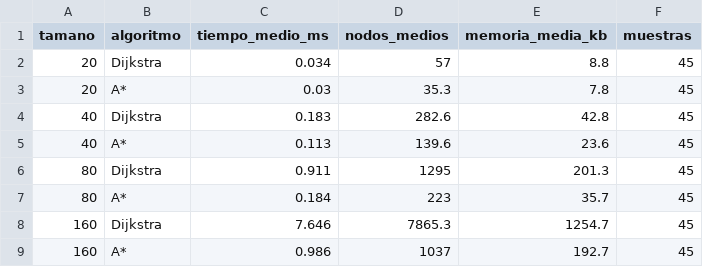
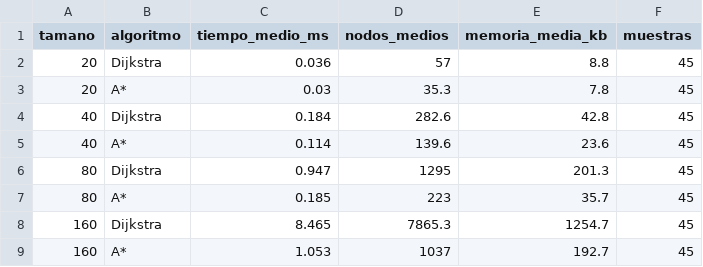
Before and after one commit to hiTimmyy/protocolo-sombra, a CSV file: results/resumen.csv, drawn as a sheet.

```diff
--- a/results/resumen.csv
+++ b/results/resumen.csv
@@ -1,9 +1,9 @@
 tamano,algoritmo,tiempo_medio_ms,nodos_medios,memoria_media_kb,muestras
-20,Dijkstra,0.034,57,8.8,45
+20,Dijkstra,0.036,57,8.8,45
 20,A*,0.03,35.3,7.8,45
-40,Dijkstra,0.183,282.6,42.8,45
-40,A*,0.113,139.6,23.6,45
-80,Dijkstra,0.911,1295,201.3,45
-80,A*,0.184,223,35.7,45
-160,Dijkstra,7.646,7865.3,1254.7,45
-160,A*,0.986,1037,192.7,45
+40,Dijkstra,0.184,282.6,42.8,45
+40,A*,0.114,139.6,23.6,45
+80,Dijkstra,0.947,1295,201.3,45
+80,A*,0.185,223,35.7,45
+160,Dijkstra,8.465,7865.3,1254.7,45
+160,A*,1.053,1037,192.7,45
```
Also changed, not shown: results/benchmarks.csv, results/cobertura.csv, 12 other files.
